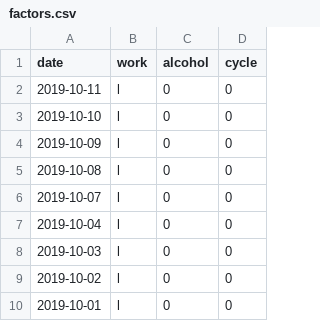
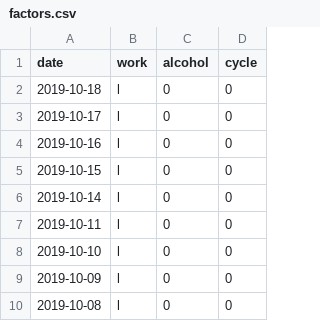
Before and after one commit to jscrane/BP, a CSV file: factors.csv, drawn as a sheet; only a part is shown; the shorter side is filled out with more unchanged rows.

```diff
--- a/factors.csv
+++ b/factors.csv
@@ -1,2 +1,7 @@
 date,work,alcohol,cycle
+2019-10-18,l,0,0
+2019-10-17,l,0,0
+2019-10-16,l,0,0
+2019-10-15,l,0,0
+2019-10-14,l,0,0
 2019-10-11,l,0,0
```
Also changed, not shown: bp.csv.
